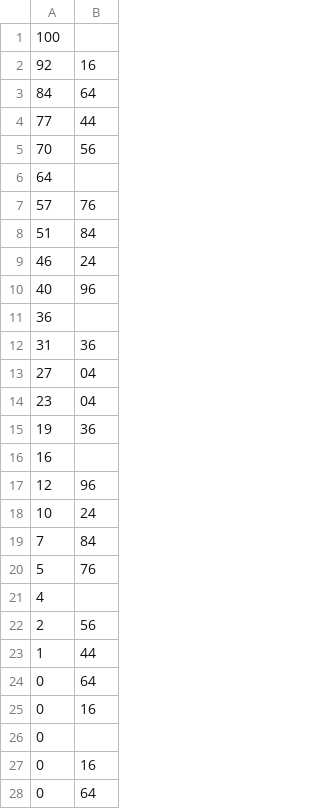
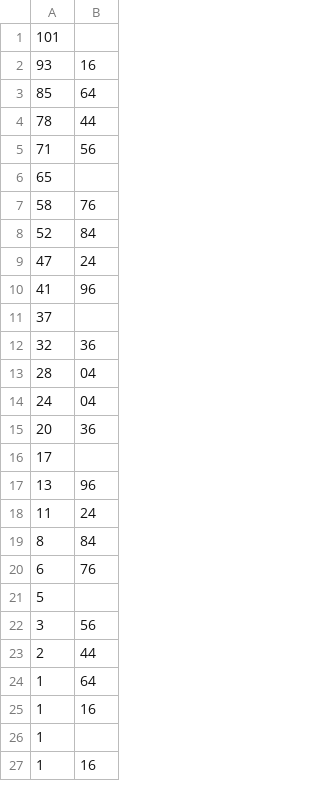
Before and after one commit to old8xp/AForge.NET, a CSV file: Samples/Genetic/TimeSeries/Data Samples/parabola.csv, drawn as a sheet; only a part is shown; the diff covers the shown part only.

Commit message:
Data sample updated

```diff
--- a/Samples/Genetic/TimeSeries/Data Samples/parabola.csv
+++ b/Samples/Genetic/TimeSeries/Data Samples/parabola.csv
@@ -1,28 +1,27 @@
-100
-92,16
-84,64
-77,44
-70,56
-64
-57,76
-51,84
-46,24
-40,96
-36
-31,36
-27,04
-23,04
-19,36
-16
-12,96
-10,24
-7,84
-5,76
-4
-2,56
-1,44
-0,64
-0,16
-0
-0,16
-0,64
+101
+93,16
+85,64
+78,44
+71,56
+65
+58,76
+52,84
+47,24
+41,96
+37
+32,36
+28,04
+24,04
+20,36
+17
+13,96
+11,24
+8,84
+6,76
+5
+3,56
+2,44
+1,64
+1,16
+1
+1,16
```
Also changed, not shown: 5 added rows, 4 removed rows and 18 edited cells elsewhere in this file.
